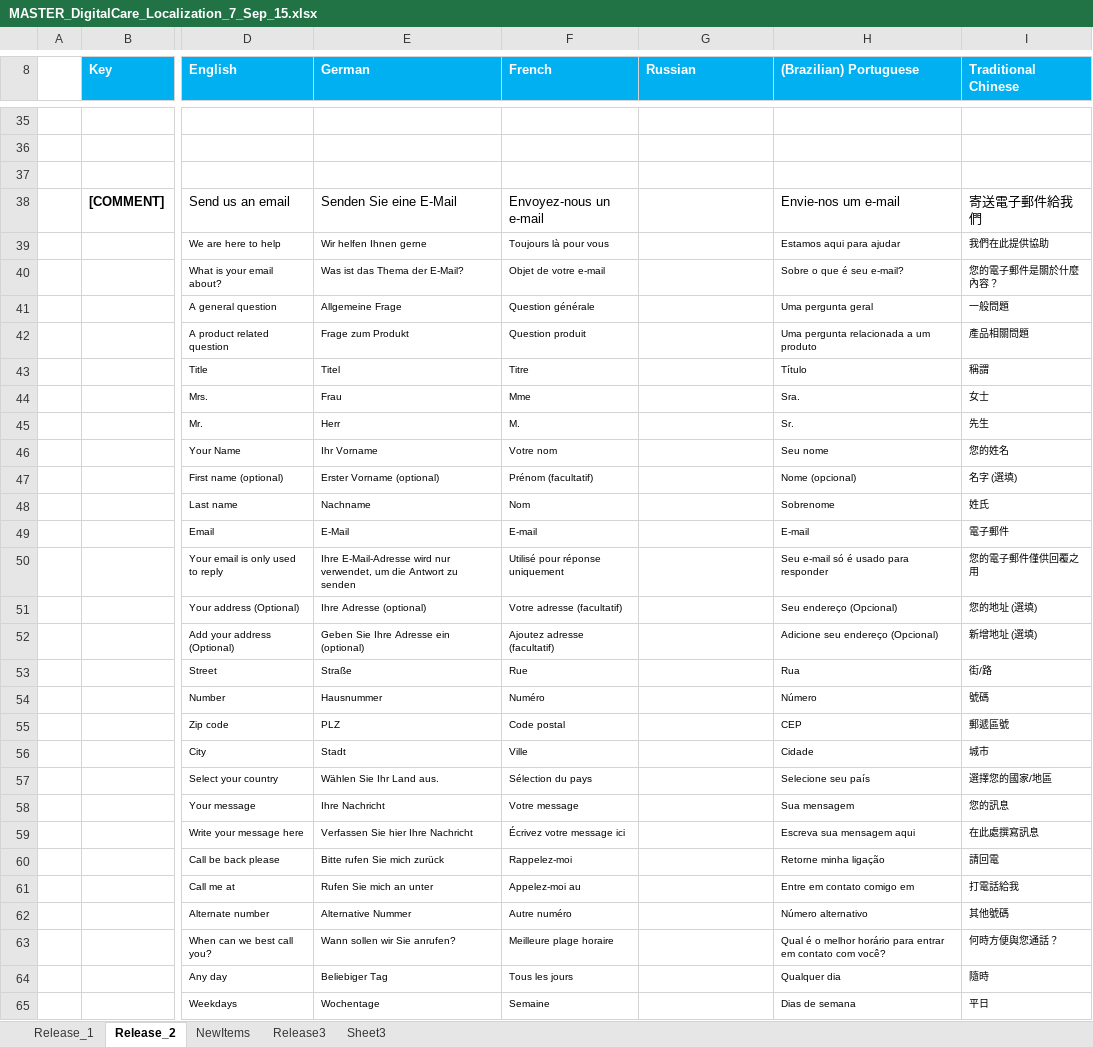
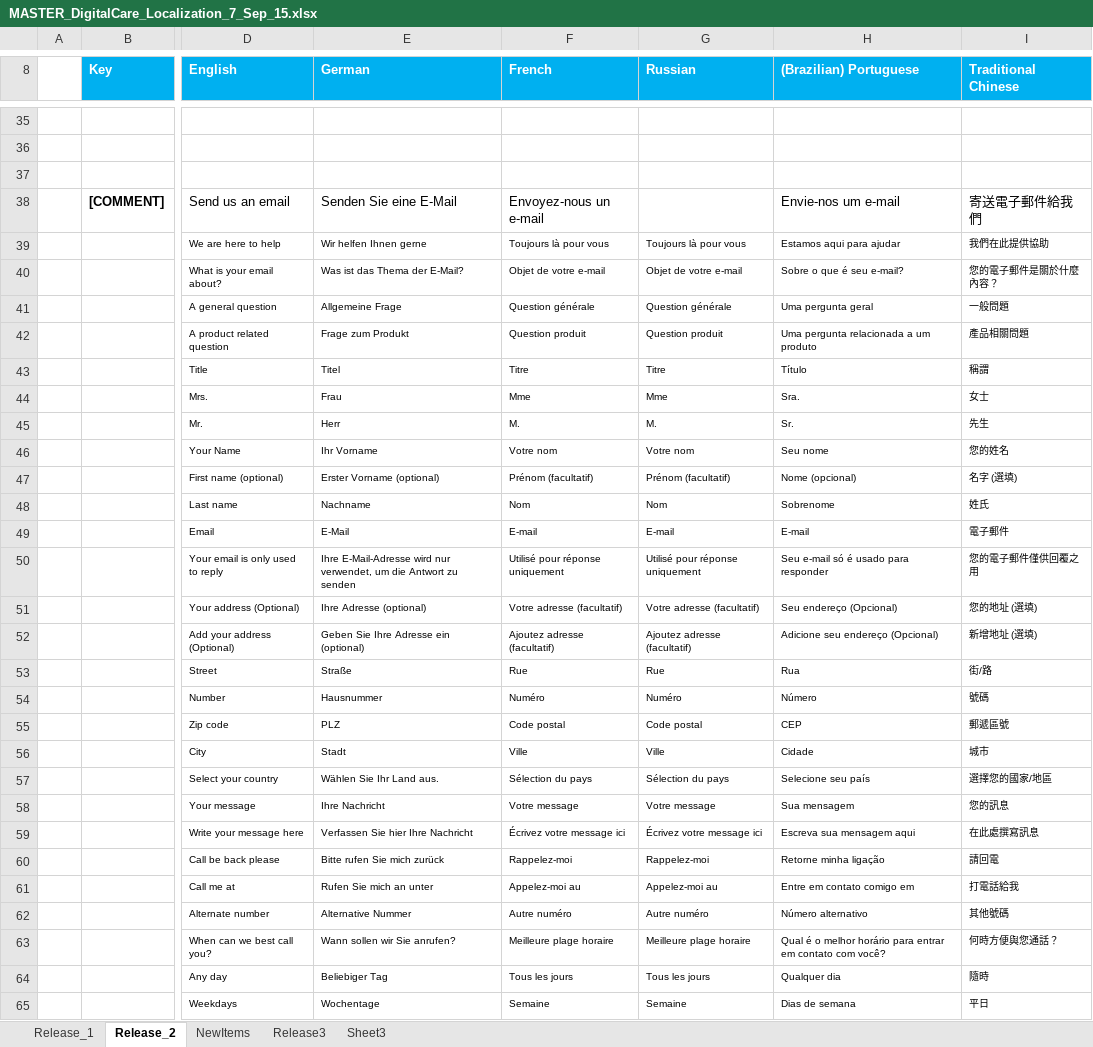
Before and after one commit to rahul2008/mobile-plf-android, an Excel workbook: localization files/MASTER_DigitalCare_Localization_7_Sep_15.xlsx, sheet Release_2, drawn as a sheet; only a part is shown, gaps mark what is left out; values as stored, in another font and other column widths than the file's, no borders; conditional formats not drawn; the diff covers the shown part only; the diff names each change by its address in the sheet, - before the commit and + after, or states it on an @@ line.

```diff
--- a/localization files/MASTER_DigitalCare_Localization_7_Sep_15.xlsx (sheet Release_2)
+++ b/localization files/MASTER_DigitalCare_Localization_7_Sep_15.xlsx (sheet Release_2)
-G39 (Russian): (empty)
+G39 (Russian): Toujours là pour vous
-G40 (Russian): (empty)
+G40 (Russian): Objet de votre e-mail
-G41 (Russian): (empty)
+G41 (Russian): Question générale
-G42 (Russian): (empty)
+G42 (Russian): Question produit
-G43 (Russian): (empty)
+G43 (Russian): Titre
-G44 (Russian): (empty)
+G44 (Russian): Mme
-G45 (Russian): (empty)
+G45 (Russian): M.
-G46 (Russian): (empty)
+G46 (Russian): Votre nom
-G47 (Russian): (empty)
+G47 (Russian): Prénom (facultatif)
-G48 (Russian): (empty)
+G48 (Russian): Nom
-G49 (Russian): (empty)
+G49 (Russian): E-mail
-G50 (Russian): (empty)
+G50 (Russian): Utilisé pour réponse uniquement
-G51 (Russian): (empty)
+G51 (Russian): Votre adresse (facultatif)
-G52 (Russian): (empty)
+G52 (Russian): Ajoutez adresse (facultatif)
-G53 (Russian): (empty)
+G53 (Russian): Rue
-G54 (Russian): (empty)
+G54 (Russian): Numéro
-G55 (Russian): (empty)
+G55 (Russian): Code postal
-G56 (Russian): (empty)
+G56 (Russian): Ville
-G57 (Russian): (empty)
+G57 (Russian): Sélection du pays
-G58 (Russian): (empty)
+G58 (Russian): Votre message
-G59 (Russian): (empty)
+G59 (Russian): Écrivez votre message ici
-G60 (Russian): (empty)
+G60 (Russian): Rappelez-moi
-G61 (Russian): (empty)
+G61 (Russian): Appelez-moi au
-G62 (Russian): (empty)
+G62 (Russian): Autre numéro
-G63 (Russian): (empty)
+G63 (Russian): Meilleure plage horaire
-G64 (Russian): (empty)
+G64 (Russian): Tous les jours
-G65 (Russian): (empty)
+G65 (Russian): Semaine
```
Also changed, not shown: 80 edited cells elsewhere in this sheet, sheet Release3, 2 other files.
